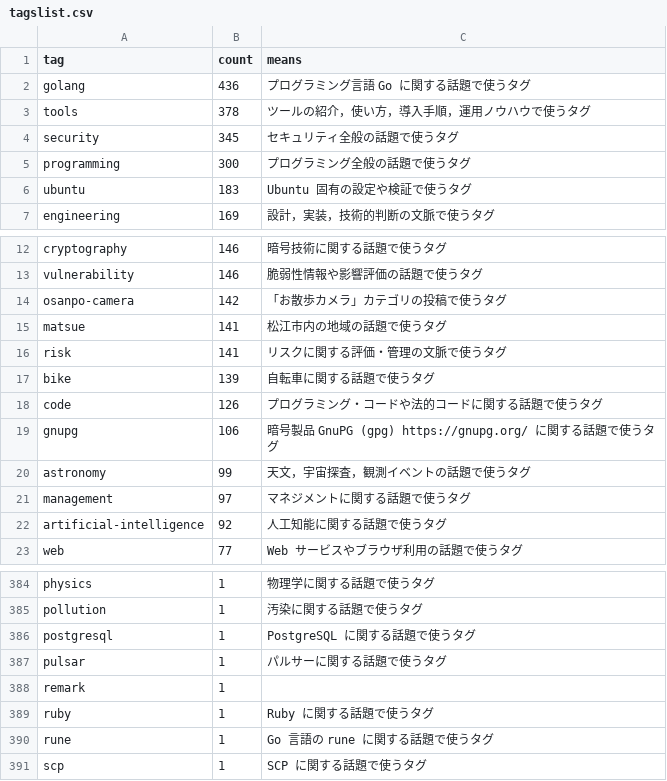
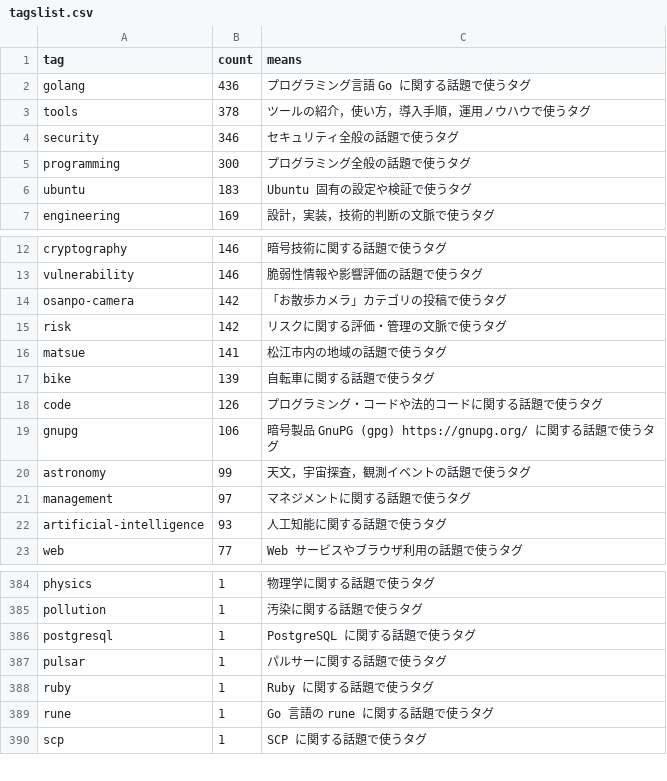
Before and after one commit to spiegel-im-spiegel/github-pages-env, a CSV file: .github/workflows/tagslist.csv, drawn as a sheet; only a part is shown, gaps mark what is left out.

```diff
--- a/.github/workflows/tagslist.csv
+++ b/.github/workflows/tagslist.csv
@@ -3,3 +3,3 @@ tag,count,means
 "tools",378,"ツールの紹介，使い方，導入手順，運用ノウハウで使うタグ"
-"security",345,"セキュリティ全般の話題で使うタグ"
+"security",346,"セキュリティ全般の話題で使うタグ"
 "programming",300,"プログラミング全般の話題で使うタグ"
@@ -14,4 +14,4 @@ tag,count,means
 "osanpo-camera",142,"「お散歩カメラ」カテゴリの投稿で使うタグ"
+"risk",142,"リスクに関する評価・管理の文脈で使うタグ"
 "matsue",141,"松江市内の地域の話題で使うタグ"
-"risk",141,"リスクに関する評価・管理の文脈で使うタグ"
 "bike",139,"自転車に関する話題で使うタグ"
@@ -21,3 +21,3 @@ tag,count,means
 "management",97,"マネジメントに関する話題で使うタグ"
-"artificial-intelligence",92,"人工知能に関する話題で使うタグ"
+"artificial-intelligence",93,"人工知能に関する話題で使うタグ"
 "web",77,"Web サービスやブラウザ利用の話題で使うタグ"
@@ -387,3 +387,2 @@ tag,count,means
 "pulsar",1,"パルサーに関する話題で使うタグ"
-"remark",1,""
 "ruby",1,"Ruby に関する話題で使うタグ"
```
